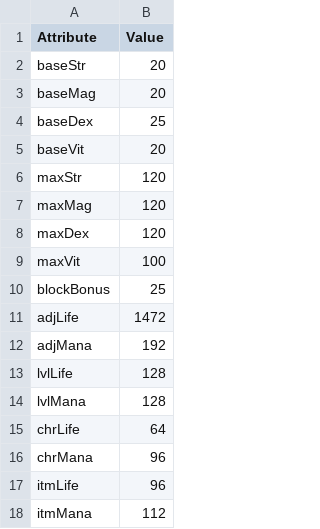
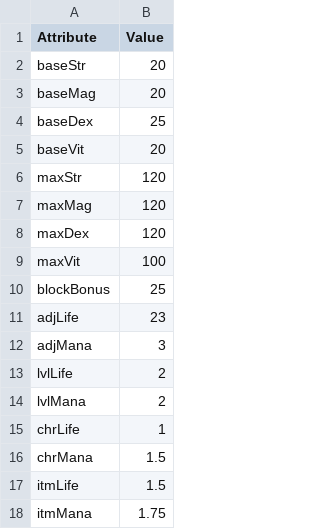
Before and after one commit to diasurgical/devilutionX, a TSV file: Packaging/resources/assets/txtdata/classes/bard/attributes.tsv, drawn as a sheet.

```diff
--- a/Packaging/resources/assets/txtdata/classes/bard/attributes.tsv
+++ b/Packaging/resources/assets/txtdata/classes/bard/attributes.tsv
@@ -10,9 +10,9 @@ maxVit	100
 blockBonus	25
-adjLife	1472
-adjMana	192
-lvlLife	128
-lvlMana	128
-chrLife	64
-chrMana	96
-itmLife	96
-itmMana	112
+adjLife	23
+adjMana	3
+lvlLife	2
+lvlMana	2
+chrLife	1
+chrMana	1.5
+itmLife	1.5
+itmMana	1.75
```
Also changed, not shown: Packaging/resources/assets/txtdata/classes/barbarian/attributes.tsv, Packaging/resources/assets/txtdata/classes/monk/attributes.tsv, 6 other files.
